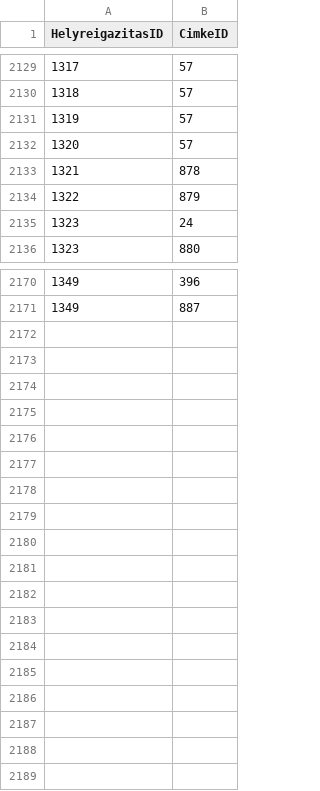
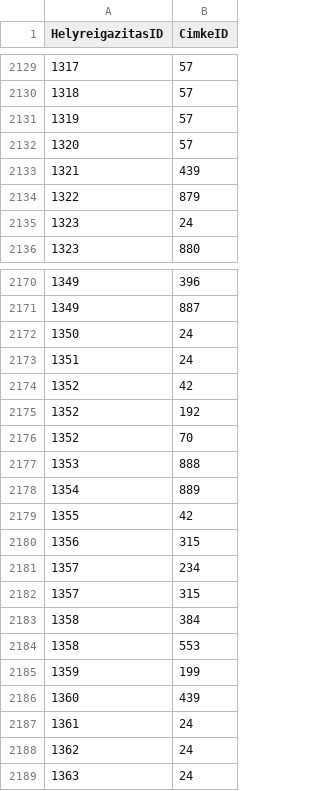
Before and after one commit to tamas-ferenci/HelyreigazitasFigyelo, a CSV file: cimke_helyreigazitas.csv, drawn as a sheet; only a part is shown, gaps mark what is left out.

```diff
--- a/cimke_helyreigazitas.csv
+++ b/cimke_helyreigazitas.csv
@@ -2132,3 +2132,3 @@ HelyreigazitasID;CimkeID
 1320;57
-1321;878
+1321;439
 1322;879
@@ -2171 +2171,19 @@ HelyreigazitasID;CimkeID
 1349;887
+1350;24
+1351;24
+1352;42
+1352;192
+1352;70
+1353;888
+1354;889
+1355;42
+1356;315
+1357;234
+1357;315
+1358;384
+1358;553
+1359;199
+1360;439
+1361;24
+1362;24
+1363;24
```
Also changed, not shown: cimkek.csv, 6 other files.
